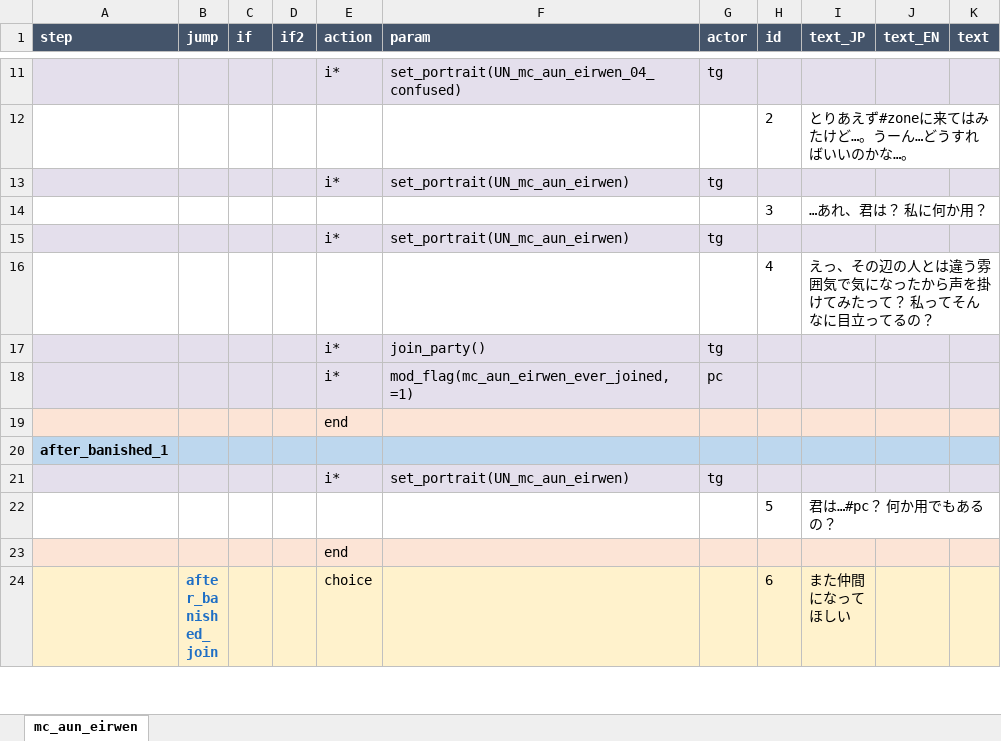
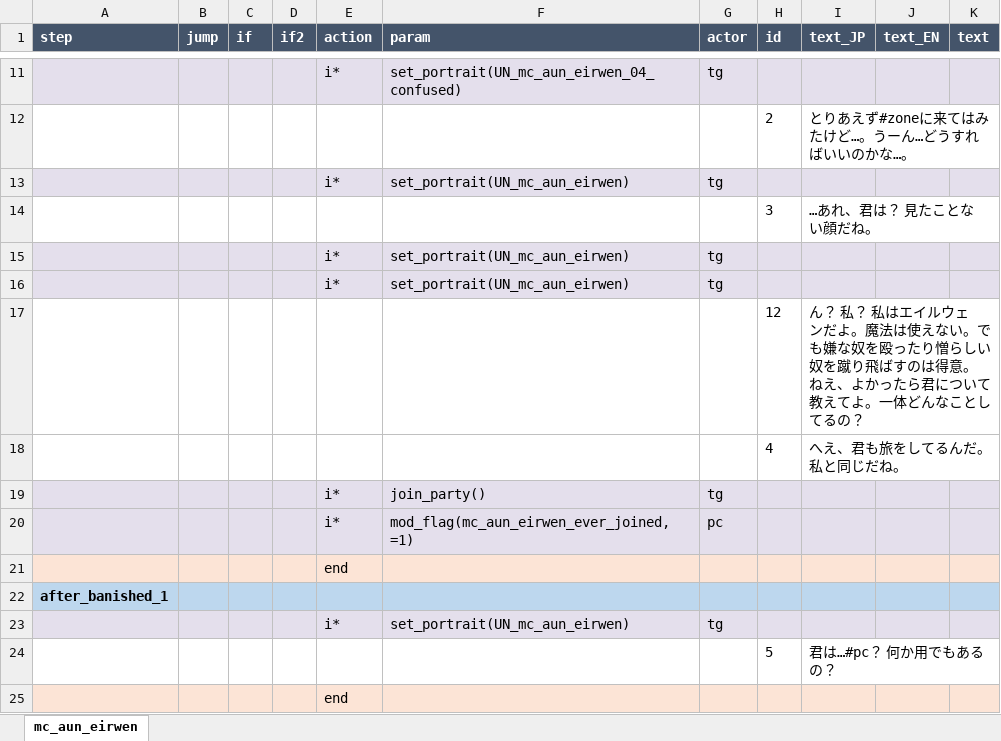
Before and after one commit to macchacoffee/elin-mod, an Excel workbook: AdditionalUniqueNPC/package/LangMod/JP/Dialog/Drama/mc_aun_eirwen.xlsx, sheet mc_aun_eirwen, drawn as a sheet; only a part is shown, gaps mark what is left out; the shorter side is filled out with more unchanged rows; values as stored, in another font and other column widths than the file's, no borders; addresses are those after the commit; ↵ is a line break in a cell; the diff names each change by its address in the sheet, - before the commit and + after, or states it on an @@ line.

```diff
--- a/AdditionalUniqueNPC/package/LangMod/JP/Dialog/Drama/mc_aun_eirwen.xlsx (sheet mc_aun_eirwen)
+++ b/AdditionalUniqueNPC/package/LangMod/JP/Dialog/Drama/mc_aun_eirwen.xlsx (sheet mc_aun_eirwen)
-I14 (text_JP): …あれ、君は？ 私に何か用？
+I14 (text_JP): …あれ、君は？ 見たことない顔だね。
+row 16:  |  |  |  | i* | set_portrait(UN_mc_aun_eirwen) | tg
+row 17:  |  |  |  |  |  |  | 12 | ん？ 私？ 私はエイルウェンだよ。魔法は使えない。でも嫌な奴を殴ったり憎らしい奴を蹴り飛ばすのは得意。 ↵ ねえ、よかったら君について教えてよ。一体どんなことしてるの？
-I18 (text_JP): えっ、その辺の人とは違う雰囲気で気になったから声を掛けてみたって？ 私ってそんなに目立ってるの？
+I18 (text_JP): へえ、君も旅をしてるんだ。私と同じだね。
```
Also changed, not shown: AdditionalUniqueNPC/package/LangMod/JP/Dialog/dialog.xlsx, AdditionalUniqueNPC/package/LangMod/JP/SourceSheet.xlsx.
